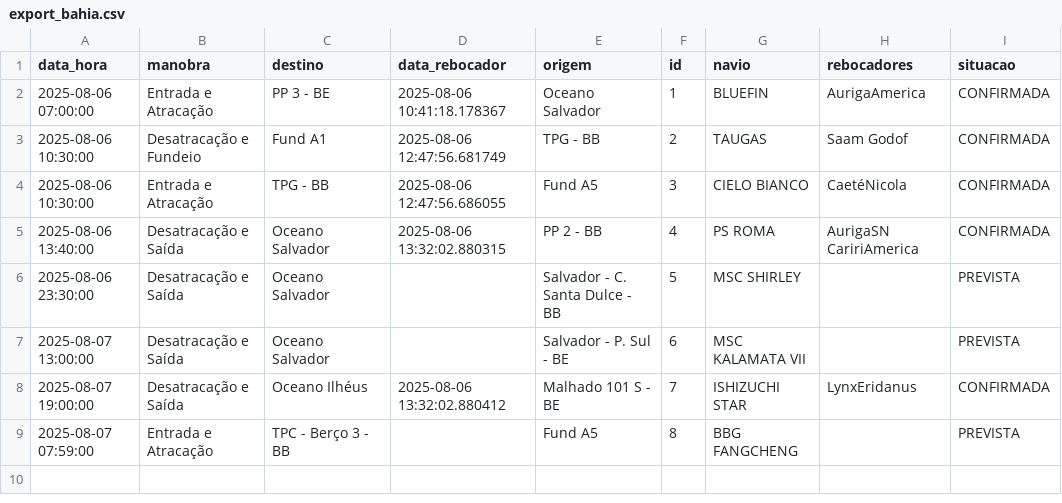
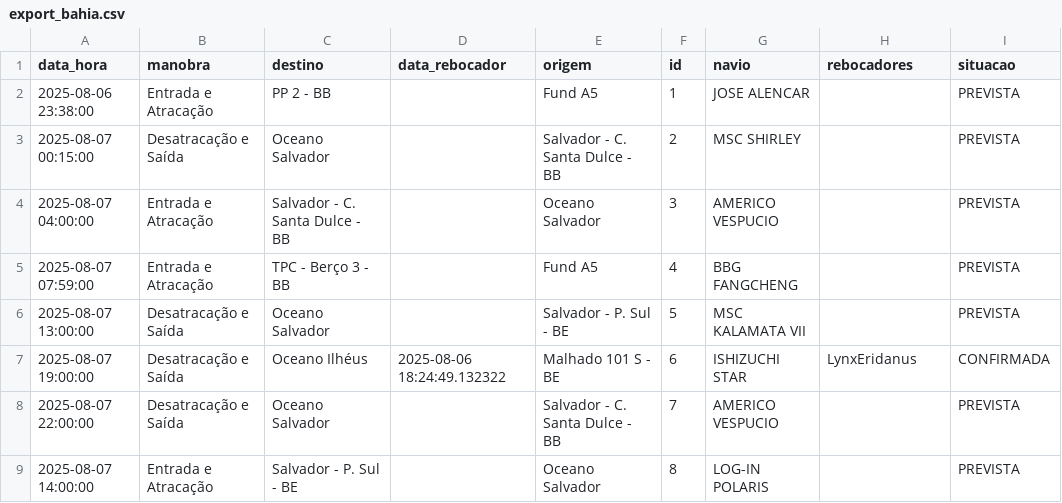
Before and after one commit to JoaoVitorMartinezM/quickzap, a CSV file: src/export_bahia.csv, drawn as a sheet.

```diff
--- a/src/export_bahia.csv
+++ b/src/export_bahia.csv
@@ -1,9 +1,9 @@
 data_hora,manobra,destino,data_rebocador,origem,id,navio,rebocadores,situacao
-2025-08-06 07:00:00,Entrada e Atracação,PP 3 - BE,2025-08-06 10:41:18.178367,Oceano Salvador,1,BLUEFIN,AurigaAmerica,CONFIRMADA
-2025-08-06 10:30:00,Desatracação e Fundeio,Fund A1,2025-08-06 12:47:56.681749,TPG - BB,2,TAUGAS,Saam Godof,CONFIRMADA
-2025-08-06 10:30:00,Entrada e Atracação,TPG - BB,2025-08-06 12:47:56.686055,Fund A5,3,CIELO BIANCO,CaetéNicola,CONFIRMADA
-2025-08-06 13:40:00,Desatracação e Saída,Oceano Salvador,2025-08-06 13:32:02.880315,PP 2 - BB,4,PS ROMA,AurigaSN CaririAmerica,CONFIRMADA
-2025-08-06 23:30:00,Desatracação e Saída,Oceano Salvador,,Salvador - C. Santa Dulce - BB,5,MSC SHIRLEY,,PREVISTA
-2025-08-07 13:00:00,Desatracação e Saída,Oceano Salvador,,Salvador - P. Sul - BE,6,MSC KALAMATA VII,,PREVISTA
-2025-08-07 19:00:00,Desatracação e Saída,Oceano Ilhéus,2025-08-06 13:32:02.880412,Malhado 101 S - BE,7,ISHIZUCHI STAR,LynxEridanus,CONFIRMADA
-2025-08-07 07:59:00,Entrada e Atracação,TPC - Berço 3 - BB,,Fund A5,8,BBG FANGCHENG,,PREVISTA
+2025-08-06 23:38:00,Entrada e Atracação,PP 2 - BB,,Fund A5,1,JOSE ALENCAR,,PREVISTA
+2025-08-07 00:15:00,Desatracação e Saída,Oceano Salvador,,Salvador - C. Santa Dulce - BB,2,MSC SHIRLEY,,PREVISTA
+2025-08-07 04:00:00,Entrada e Atracação,Salvador - C. Santa Dulce - BB,,Oceano Salvador,3,AMERICO VESPUCIO,,PREVISTA
+2025-08-07 07:59:00,Entrada e Atracação,TPC - Berço 3 - BB,,Fund A5,4,BBG FANGCHENG,,PREVISTA
+2025-08-07 13:00:00,Desatracação e Saída,Oceano Salvador,,Salvador - P. Sul - BE,5,MSC KALAMATA VII,,PREVISTA
+2025-08-07 19:00:00,Desatracação e Saída,Oceano Ilhéus,2025-08-06 18:24:49.132322,Malhado 101 S - BE,6,ISHIZUCHI STAR,LynxEridanus,CONFIRMADA
+2025-08-07 22:00:00,Desatracação e Saída,Oceano Salvador,,Salvador - C. Santa Dulce - BB,7,AMERICO VESPUCIO,,PREVISTA
+2025-08-07 14:00:00,Entrada e Atracação,Salvador - P. Sul - BE,,Oceano Salvador,8,LOG-IN POLARIS,,PREVISTA
```
Also changed, not shown: src/export_sinprapar.csv, 5 other files.
